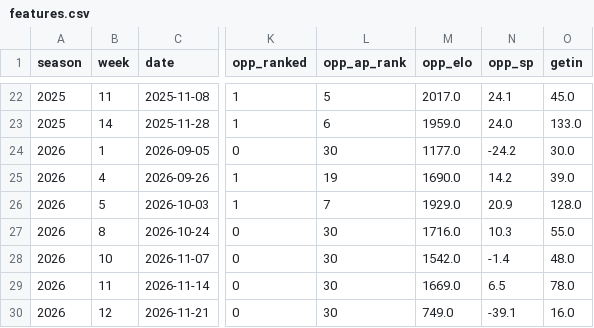
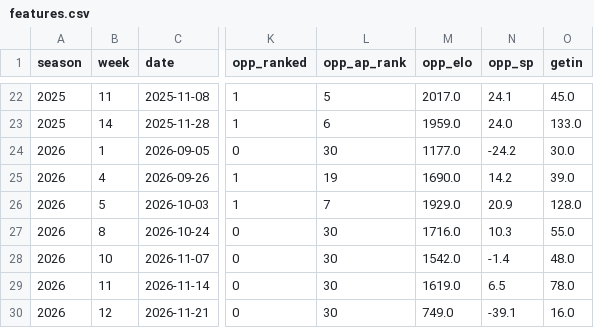
Before and after one commit to gardnerthornhill/msu-ticket-model, a CSV file: data/features.csv, drawn as a sheet; only a part is shown, gaps mark what is left out; the diff names each change by its address in the sheet, - before the commit and + after, or states it on an @@ line.

```diff
--- a/data/features.csv
+++ b/data/features.csv
-M29 (opp_elo): 1669.0
+M29 (opp_elo): 1619.0
```
Also changed, not shown: reports/predictions.csv, 38 other files.
